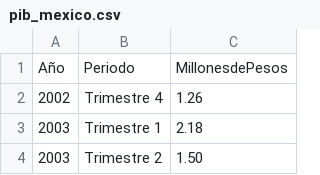
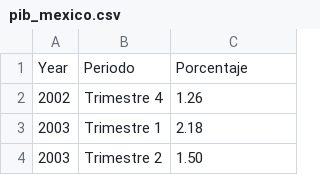
Before and after one commit to earandir/HerramientasVisualizacion, a CSV file: data/pib_mexico.csv, drawn as a sheet; only a part is shown; removed rows and columns are numbered as before the commit, all else as after; the diff names each change by its address in the sheet, - before the commit and + after, or states it on an @@ line.

Commit message:
Add files via upload

```diff
--- a/data/pib_mexico.csv
+++ b/data/pib_mexico.csv
-row 1: Año | Periodo | MillonesdePesos
+row 1: Year | Periodo | Porcentaje
```
